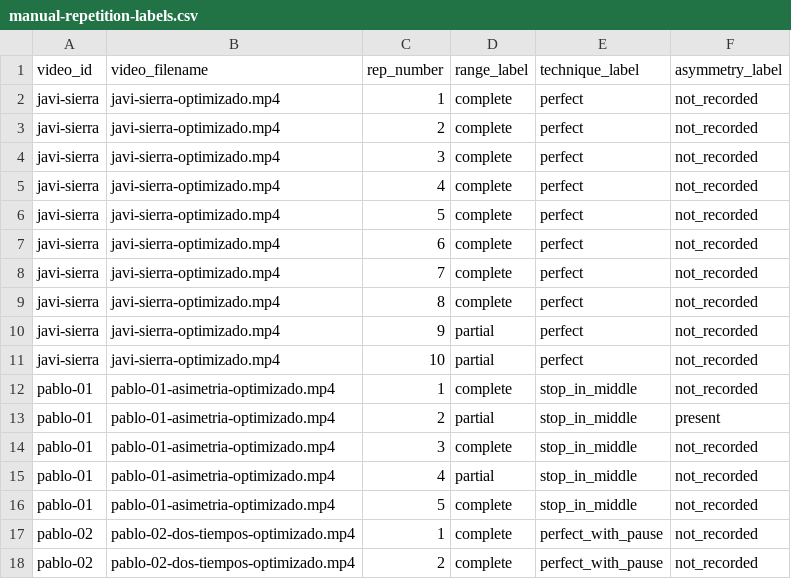
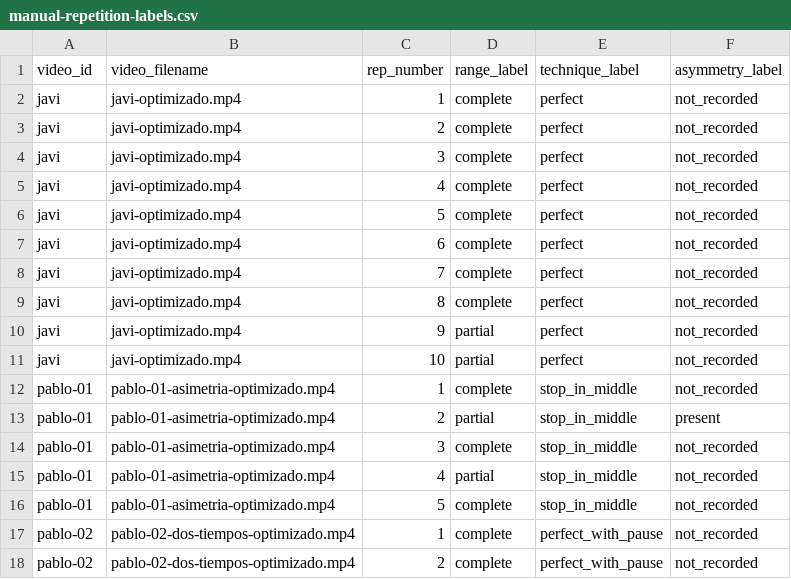
Before and after one commit to palofer/pull-up-vision-demo, a CSV file: data/labels/manual-repetition-labels.csv, drawn as a sheet; only a part is shown.

Commit message:
docs: anonymize athlete names and drop out-of-scope spec items
- Remove surnames from manual labels (javi-sierra -> javi) in
  data/labels/manual-repetition-labels.csv.
- Remove the remaining pending checklist items from the spec that are
  out of scope (asymmetry alerts, inference/video module split, and
  cross-resolution readability verification).

```diff
--- a/data/labels/manual-repetition-labels.csv
+++ b/data/labels/manual-repetition-labels.csv
@@ -1,12 +1,12 @@
 video_id,video_filename,rep_number,range_label,technique_label,asymmetry_label
-javi-sierra,javi-sierra-optimizado.mp4,1,complete,perfect,not_recorded
-javi-sierra,javi-sierra-optimizado.mp4,2,complete,perfect,not_recorded
-javi-sierra,javi-sierra-optimizado.mp4,3,complete,perfect,not_recorded
-javi-sierra,javi-sierra-optimizado.mp4,4,complete,perfect,not_recorded
-javi-sierra,javi-sierra-optimizado.mp4,5,complete,perfect,not_recorded
-javi-sierra,javi-sierra-optimizado.mp4,6,complete,perfect,not_recorded
-javi-sierra,javi-sierra-optimizado.mp4,7,complete,perfect,not_recorded
-javi-sierra,javi-sierra-optimizado.mp4,8,complete,perfect,not_recorded
-javi-sierra,javi-sierra-optimizado.mp4,9,partial,perfect,not_recorded
-javi-sierra,javi-sierra-optimizado.mp4,10,partial,perfect,not_recorded
+javi,javi-optimizado.mp4,1,complete,perfect,not_recorded
+javi,javi-optimizado.mp4,2,complete,perfect,not_recorded
+javi,javi-optimizado.mp4,3,complete,perfect,not_recorded
+javi,javi-optimizado.mp4,4,complete,perfect,not_recorded
+javi,javi-optimizado.mp4,5,complete,perfect,not_recorded
+javi,javi-optimizado.mp4,6,complete,perfect,not_recorded
+javi,javi-optimizado.mp4,7,complete,perfect,not_recorded
+javi,javi-optimizado.mp4,8,complete,perfect,not_recorded
+javi,javi-optimizado.mp4,9,partial,perfect,not_recorded
+javi,javi-optimizado.mp4,10,partial,perfect,not_recorded
 pablo-01,pablo-01-asimetria-optimizado.mp4,1,complete,stop_in_middle,not_recorded
```
Also changed, not shown: 1 other file.
